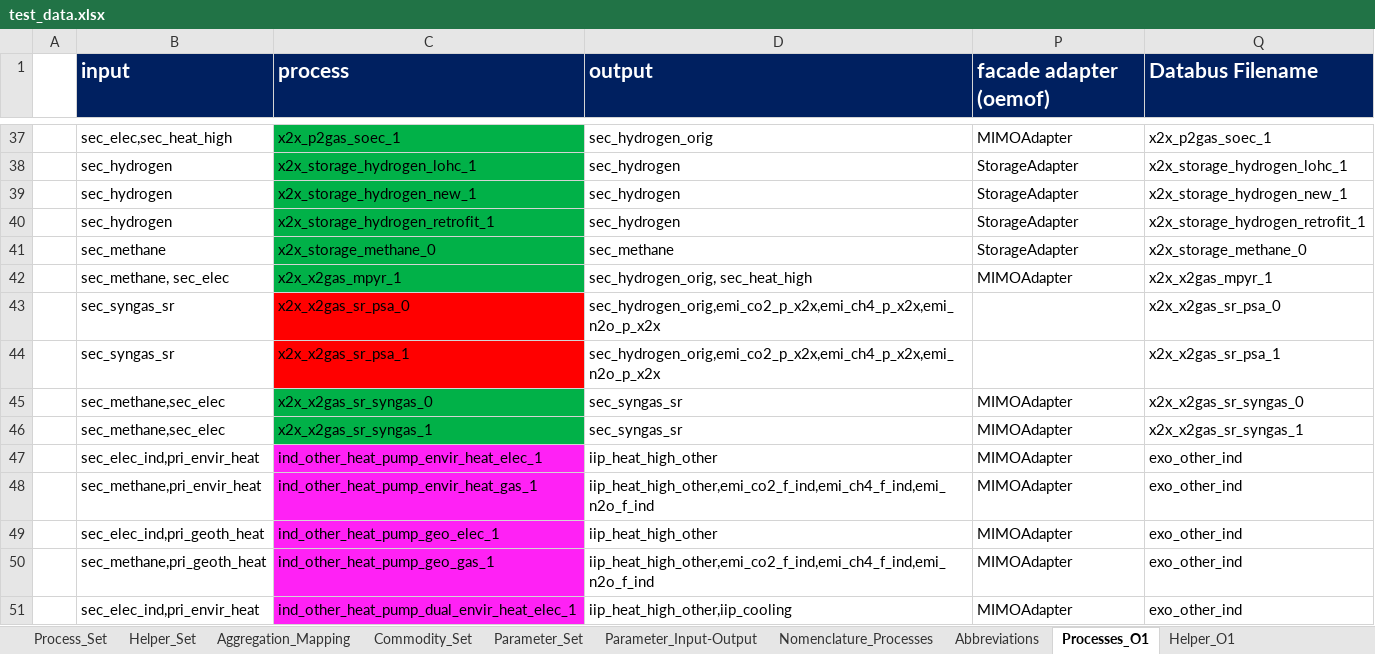
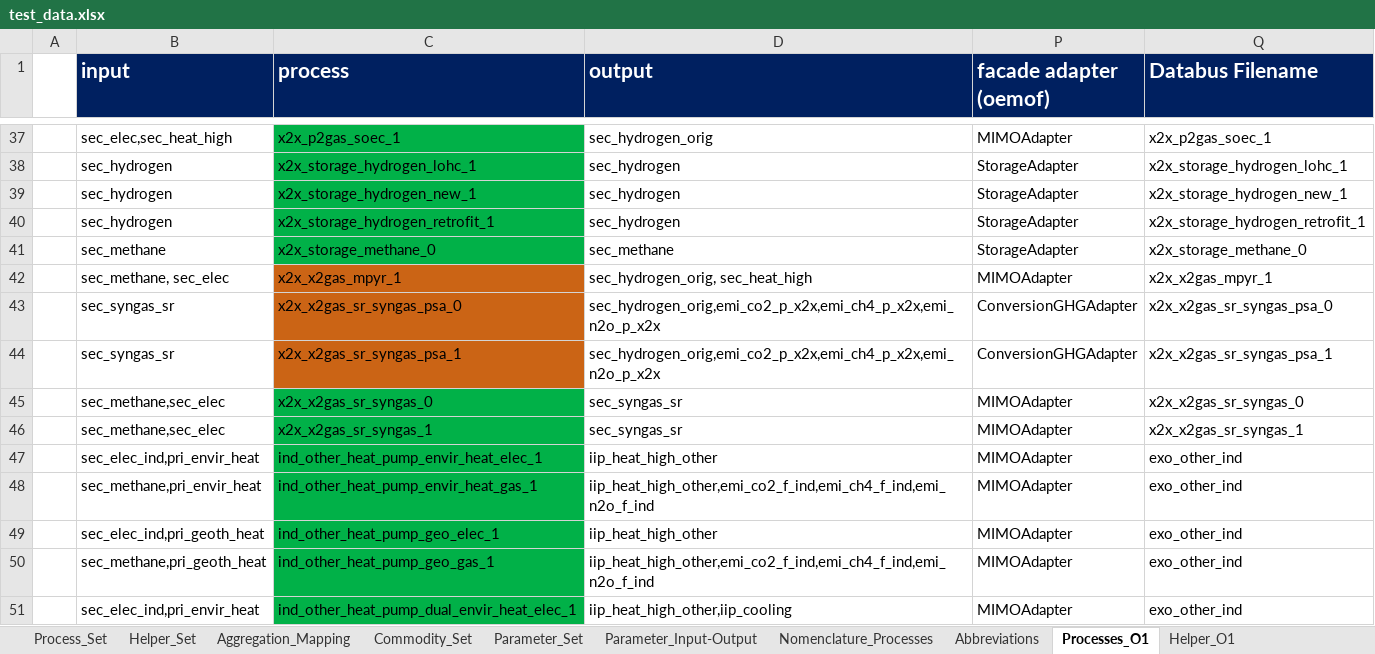
Before and after one commit to sedos-project/data_adapter_times, an Excel workbook: input_data/test_data.xlsx, sheet Processes_O1, drawn as a sheet; only a part is shown, gaps mark what is left out; values as stored, in another font and other column widths than the file's, no borders; charts and pictures and conditional formats not drawn; the diff covers the shown part only; the diff names each change by its address in the sheet, - before the commit and + after, or states it on an @@ line.

```diff
--- a/input_data/test_data.xlsx (sheet Processes_O1)
+++ b/input_data/test_data.xlsx (sheet Processes_O1)
-C42 fill: #01B148
+C42 fill: #CB6415
-C43 (process): x2x_x2gas_sr_psa_0
+C43 (process): x2x_x2gas_sr_syngas_psa_0
-C43:C44 fill: #FF0000
+C43:C44 fill: #CB6415
-P43:P44 (facade adapter (oemof)): (empty)
+P43:P44 (facade adapter (oemof)): ConversionGHGAdapter
-Q43 (Databus Filename): x2x_x2gas_sr_psa_0
+Q43 (Databus Filename): x2x_x2gas_sr_syngas_psa_0
-C44 (process): x2x_x2gas_sr_psa_1
+C44 (process): x2x_x2gas_sr_syngas_psa_1
-Q44 (Databus Filename): x2x_x2gas_sr_psa_1
+Q44 (Databus Filename): x2x_x2gas_sr_syngas_psa_1
-C47:C51 fill: #FF21F5
+C47:C51 fill: #01B148
```
Also changed, not shown: 1 added row, 12 edited cells and cell formats elsewhere in this sheet, sheet Process_Set, sheet Helper_O1, sheet Aggregation_Mapping, sheet Helper_Set, sheet Abbreviations, charts or pictures, config_data/SysSettings.xlsx, config_data/mapping_v3.xlsx, 2 other files.
